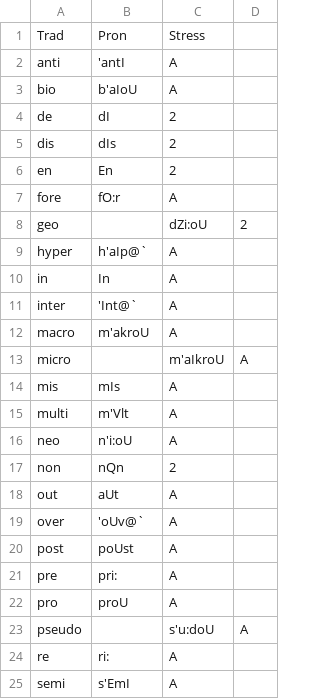
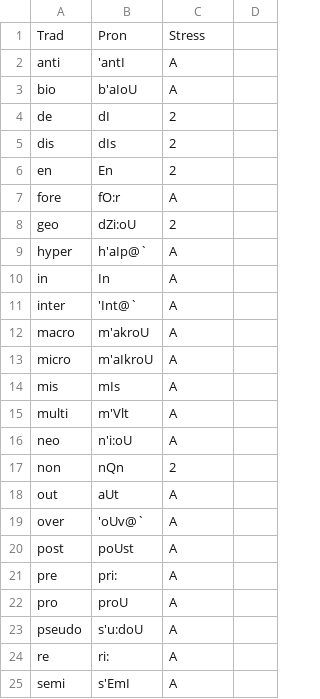
Before and after one commit to ChristianSi/lytspel, a CSV file: data/prefix.csv, drawn as a sheet; only a part is shown.

Commit message:
Fix column alignment

```diff
--- a/data/prefix.csv
+++ b/data/prefix.csv
@@ -7,3 +7,3 @@ en,En,2
 fore,fO:r,A
-geo,,dZi:oU,2
+geo,dZi:oU,2
 hyper,h'aIp@`,A
@@ -12,3 +12,3 @@ inter,'Int@`,A
 macro,m'akroU,A
-micro,,m'aIkroU,A
+micro,m'aIkroU,A
 mis,mIs,A
@@ -22,3 +22,3 @@ pre,pri:,A
 pro,proU,A
-pseudo,,s'u:doU,A
+pseudo,s'u:doU,A
 re,ri:,A
```
